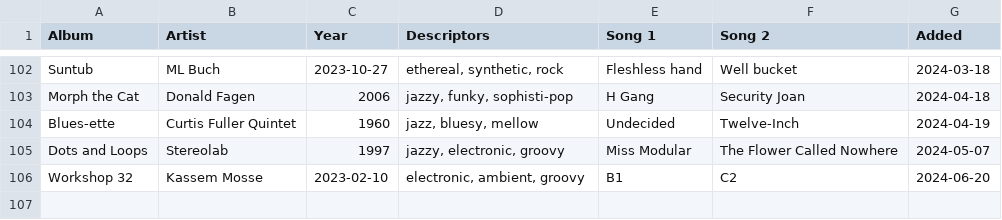
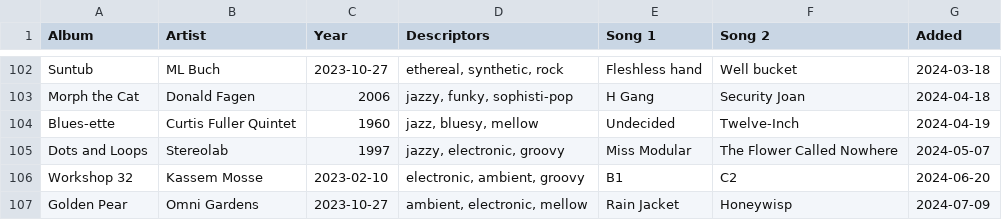
Before and after one commit to adamaaronson/full-moon-albums, a CSV file: src/data/full-moon-albums.csv, drawn as a sheet; only a part is shown, gaps mark what is left out.

Commit message:
Add Golden Pear

```diff
--- a/src/data/full-moon-albums.csv
+++ b/src/data/full-moon-albums.csv
@@ -106 +106,2 @@ Dots and Loops,Stereolab,1997,"jazzy, electronic, groovy",Miss Modular,The Flowe
 Workshop 32,Kassem Mosse,2023-02-10,"electronic, ambient, groovy",B1,C2,2024-06-20
+Golden Pear,Omni Gardens,2023-10-27,"ambient, electronic, mellow",Rain Jacket,Honeywisp,2024-07-09
```
Also changed, not shown: 1 other file.
